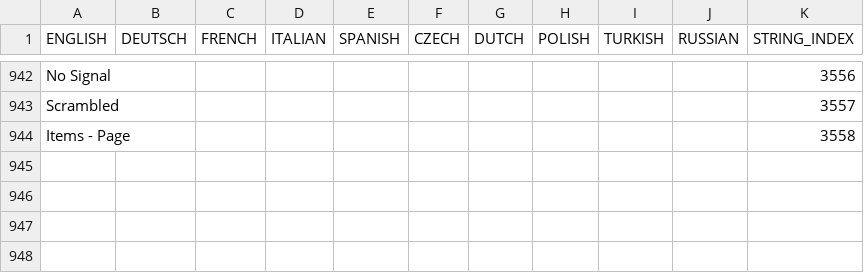
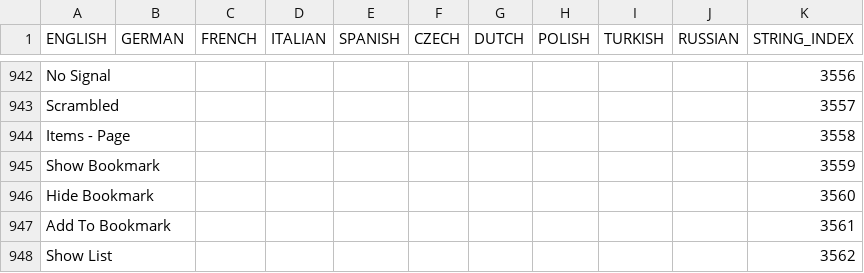
Before and after one commit to prismcube/script.mbox, a CSV file: pvr/gui/windows/Language_Elmo.csv, drawn as a sheet; only a part is shown, gaps mark what is left out; the diff names each change by its address in the sheet, - before the commit and + after, or states it on an @@ line.

Commit message:
change name, Deutsch --> German

```diff
--- a/pvr/gui/windows/Language_Elmo.csv
+++ b/pvr/gui/windows/Language_Elmo.csv
-B1: DEUTSCH
+B1: GERMAN
+row 945: Show Bookmark |  |  |  |  |  |  |  |  |  | 3559
+row 946: Hide Bookmark |  |  |  |  |  |  |  |  |  | 3560
+row 947: Add To Bookmark |  |  |  |  |  |  |  |  |  | 3561
+row 948: Show List |  |  |  |  |  |  |  |  |  | 3562
```
Also changed, not shown: 14 other files.
